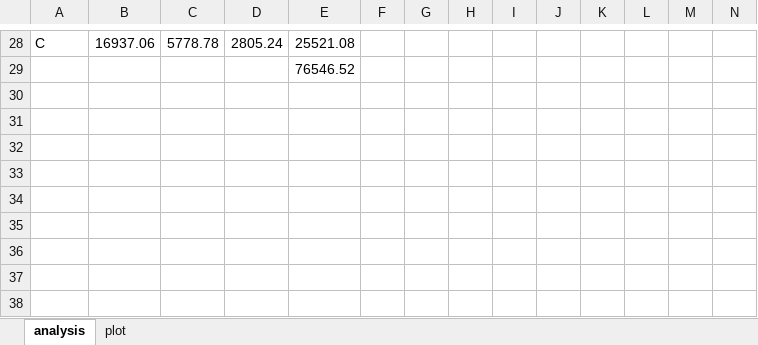
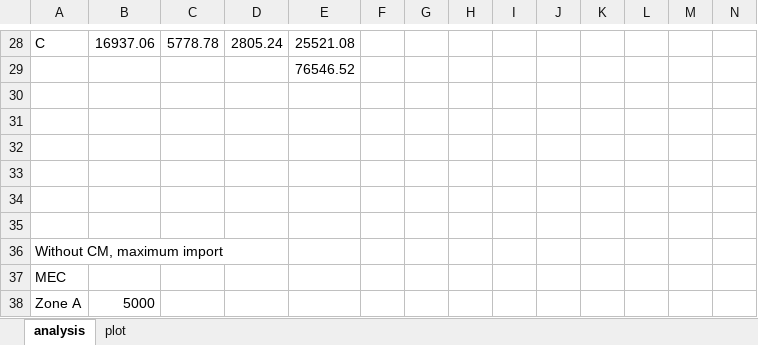
Before and after one commit to kamaladekola/cross_border-CM, an Excel workbook: Results/analysis.xlsx, sheet analysis, drawn as a sheet; only a part is shown, gaps mark what is left out; values as stored, in another font and other column widths than the file's, no borders; charts and pictures not drawn; rows hold the shown columns only; the diff names each change by its address in the sheet, - before the commit and + after, or states it on an @@ line.

```diff
--- a/Results/analysis.xlsx (sheet analysis)
+++ b/Results/analysis.xlsx (sheet analysis)
+row 30: (empty)
+row 31: (empty)
+row 32: (empty)
+row 33: (empty)
+row 34: (empty)
+row 35: (empty)
+row 36: Without CM, maximum import
+row 37: MEC
+row 38: Zone A | 5000
```
Also changed, not shown: charts or pictures, 19 other files.
